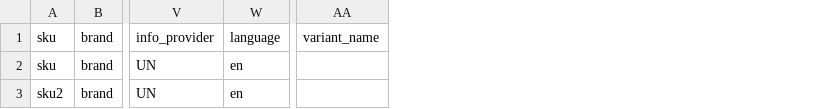
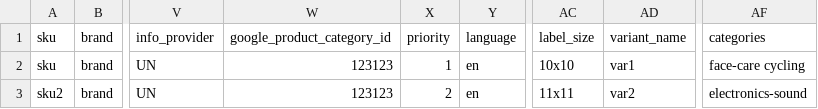
Before and after one commit to kukulis/gtcatalog, a CSV file: data/products.csv, drawn as a sheet; only a part is shown, gaps mark what is left out; addresses are those after the commit; the diff names each change by its address in the sheet, - before the commit and + after, or states it on an @@ line.

```diff
--- a/data/products.csv
+++ b/data/products.csv
+column W (google_product_category_id), rows 2-3: 123123 | 123123
+column X (priority), rows 2-3: 1 | 2
+column AC (label_size), rows 2-3: 10x10 | 11x11
+column AF (categories), rows 2-3: face-care cycling | electronics-sound
-AD2 (variant_name): (empty)
+AD2 (variant_name): var1
-AD3 (variant_name): (empty)
+AD3 (variant_name): var2
```
Also changed, not shown: 5 other files.
